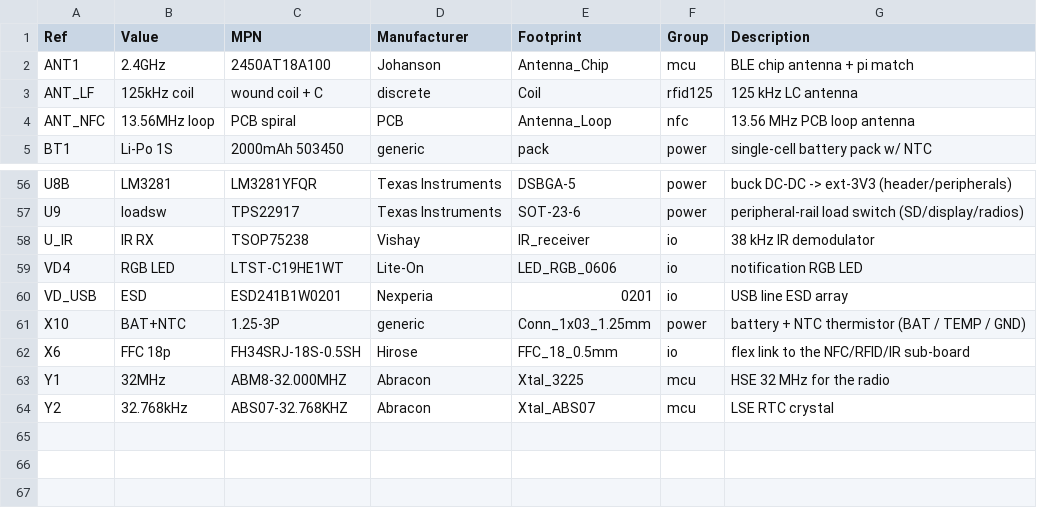
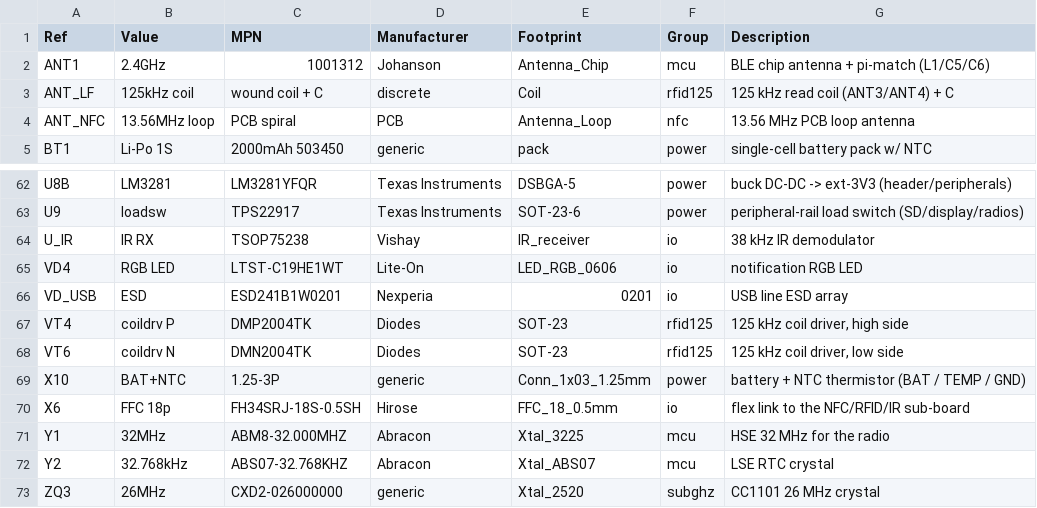
Before and after one commit to Sanu0910/RFMW-ANT, a CSV file: projects/12_multitool-rf-board/03_fab/BOM_engineering.csv, drawn as a sheet; only a part is shown, gaps mark what is left out; the diff covers the shown part only.

```diff
--- a/projects/12_multitool-rf-board/03_fab/BOM_engineering.csv
+++ b/projects/12_multitool-rf-board/03_fab/BOM_engineering.csv
@@ -1,4 +1,4 @@
 Ref,Value,MPN,Manufacturer,Footprint,Group,Description
-ANT1,2.4GHz,2450AT18A100,Johanson,Antenna_Chip,mcu,BLE chip antenna + pi match
-ANT_LF,125kHz coil,wound coil + C,discrete,Coil,rfid125,125 kHz LC antenna
+ANT1,2.4GHz,1001312,Johanson,Antenna_Chip,mcu,BLE chip antenna + pi-match (L1/C5/C6)
+ANT_LF,125kHz coil,wound coil + C,discrete,Coil,rfid125,125 kHz read coil (ANT3/ANT4) + C
 ANT_NFC,13.56MHz loop,PCB spiral,PCB,Antenna_Loop,nfc,13.56 MHz PCB loop antenna
@@ -60,2 +66,4 @@ VD4,RGB LED,LTST-C19HE1WT,Lite-On,LED_RGB_0606,io,notification RGB LED
 VD_USB,ESD,ESD241B1W0201,Nexperia,0201,io,USB line ESD array
+VT4,coildrv P,DMP2004TK,Diodes,SOT-23,rfid125,"125 kHz coil driver, high side"
+VT6,coildrv N,DMN2004TK,Diodes,SOT-23,rfid125,"125 kHz coil driver, low side"
 X10,BAT+NTC,1.25-3P,generic,Conn_1x03_1.25mm,power,battery + NTC thermistor (BAT / TEMP / GND)
@@ -64 +72,2 @@ Y1,32MHz,ABM8-32.000MHZ,Abracon,Xtal_3225,mcu,HSE 32 MHz for the radio
 Y2,32.768kHz,ABS07-32.768KHZ,Abracon,Xtal_ABS07,mcu,LSE RTC crystal
+ZQ3,26MHz,CXD2-026000000,generic,Xtal_2520,subghz,CC1101 26 MHz crystal
```
Also changed, not shown: 9 added rows, 3 removed rows and 3 edited cells elsewhere in this file, 3 other files.
